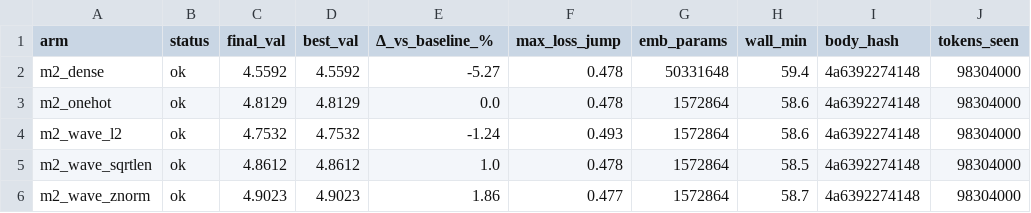
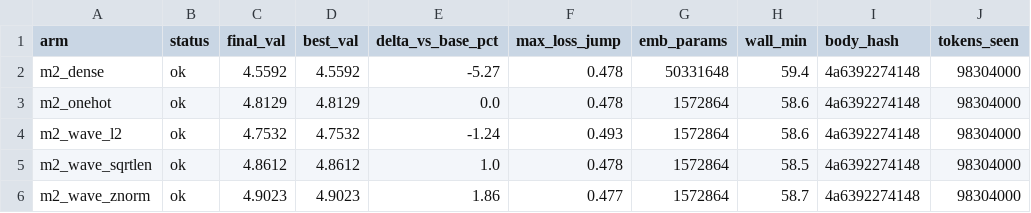
Before and after one commit to abi2024/kronecker_v2, a CSV file: results/m2/summary.csv, drawn as a sheet.

```diff
--- a/results/m2/summary.csv
+++ b/results/m2/summary.csv
@@ -1,2 +1,2 @@
-arm,status,final_val,best_val,Δ_vs_baseline_%,max_loss_jump,emb_params,wall_min,body_hash,tokens_seen
+arm,status,final_val,best_val,delta_vs_base_pct,max_loss_jump,emb_params,wall_min,body_hash,tokens_seen
 m2_dense,ok,4.5592,4.5592,-5.27,0.478,50331648,59.4,4a6392274148,98304000
```
Also changed, not shown: 2 other files.
